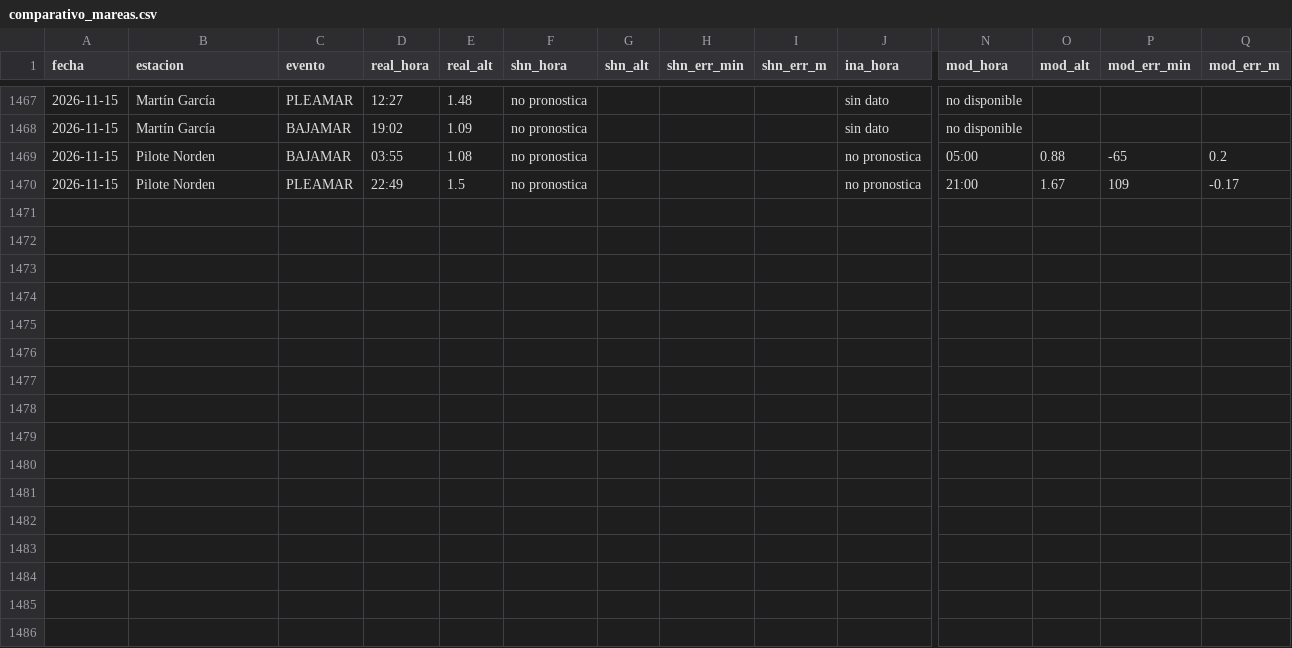
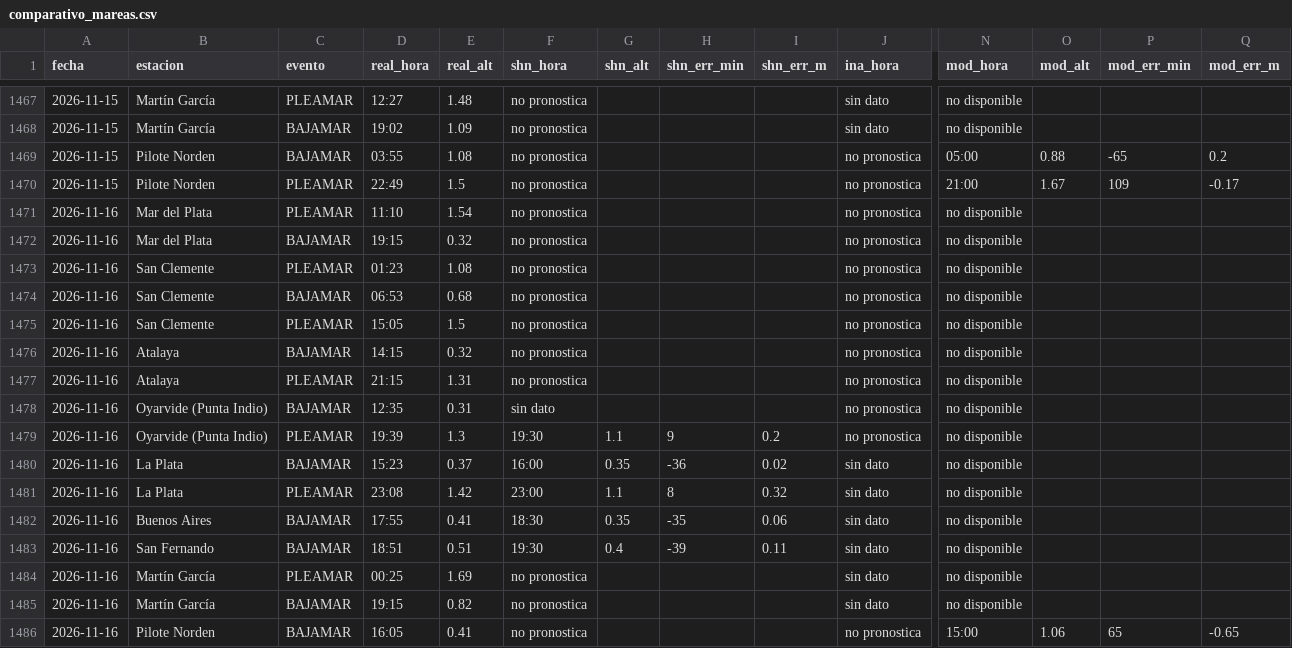
Before and after one commit to ytodojunto/COMPARATIVO_calado, a CSV file: data/comparativo_mareas.csv, drawn as a sheet; only a part is shown, gaps mark what is left out; rows hold the shown columns only; the diff names each change by its address in the sheet, - before the commit and + after, or states it on an @@ line.

```diff
--- a/data/comparativo_mareas.csv
+++ b/data/comparativo_mareas.csv
+row 1471: 2026-11-16 | Mar del Plata | PLEAMAR | 11:10 | 1.54 | no pronostica |  |  |  | no pronostica | no disponible
+row 1472: 2026-11-16 | Mar del Plata | BAJAMAR | 19:15 | 0.32 | no pronostica |  |  |  | no pronostica | no disponible
+row 1473: 2026-11-16 | San Clemente | PLEAMAR | 01:23 | 1.08 | no pronostica |  |  |  | no pronostica | no disponible
+row 1474: 2026-11-16 | San Clemente | BAJAMAR | 06:53 | 0.68 | no pronostica |  |  |  | no pronostica | no disponible
+row 1475: 2026-11-16 | San Clemente | PLEAMAR | 15:05 | 1.5 | no pronostica |  |  |  | no pronostica | no disponible
+row 1476: 2026-11-16 | Atalaya | BAJAMAR | 14:15 | 0.32 | no pronostica |  |  |  | no pronostica | no disponible
+row 1477: 2026-11-16 | Atalaya | PLEAMAR | 21:15 | 1.31 | no pronostica |  |  |  | no pronostica | no disponible
+row 1478: 2026-11-16 | Oyarvide (Punta Indio) | BAJAMAR | 12:35 | 0.31 | sin dato |  |  |  | no pronostica | no disponible
+row 1479: 2026-11-16 | Oyarvide (Punta Indio) | PLEAMAR | 19:39 | 1.3 | 19:30 | 1.1 | 9 | 0.2 | no pronostica | no disponible
+row 1480: 2026-11-16 | La Plata | BAJAMAR | 15:23 | 0.37 | 16:00 | 0.35 | -36 | 0.02 | sin dato | no disponible
+row 1481: 2026-11-16 | La Plata | PLEAMAR | 23:08 | 1.42 | 23:00 | 1.1 | 8 | 0.32 | sin dato | no disponible
+row 1482: 2026-11-16 | Buenos Aires | BAJAMAR | 17:55 | 0.41 | 18:30 | 0.35 | -35 | 0.06 | sin dato | no disponible
+row 1483: 2026-11-16 | San Fernando | BAJAMAR | 18:51 | 0.51 | 19:30 | 0.4 | -39 | 0.11 | sin dato | no disponible
+row 1484: 2026-11-16 | Martín García | PLEAMAR | 00:25 | 1.69 | no pronostica |  |  |  | sin dato | no disponible
+row 1485: 2026-11-16 | Martín García | BAJAMAR | 19:15 | 0.82 | no pronostica |  |  |  | sin dato | no disponible
+row 1486: 2026-11-16 | Pilote Norden | BAJAMAR | 16:05 | 0.41 | no pronostica |  |  |  | no pronostica | 15:00 | 1.06 | 65 | -0.65
```
Also changed, not shown: data/comparativo_parana.csv, 4 other files.
